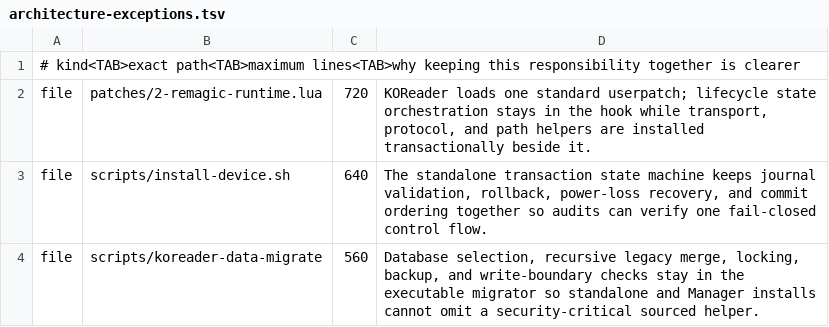
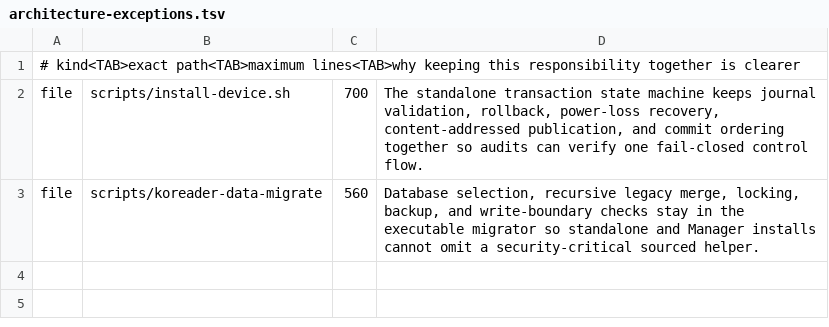
Before and after one commit to aporicho/koreader-for-remagic, a TSV file: architecture-exceptions.tsv, drawn as a sheet.

Commit message:
rebuild KOReader for ReMagic adapter

```diff
--- a/architecture-exceptions.tsv
+++ b/architecture-exceptions.tsv
@@ -1,4 +1,3 @@
 # kind<TAB>exact path<TAB>maximum lines<TAB>why keeping this responsibility together is clearer
-file	patches/2-remagic-runtime.lua	720	KOReader loads one standard userpatch; lifecycle state orchestration stays in the hook while transport, protocol, and path helpers are installed transactionally beside it.
-file	scripts/install-device.sh	640	The standalone transaction state machine keeps journal validation, rollback, power-loss recovery, and commit ordering together so audits can verify one fail-closed control flow.
+file	scripts/install-device.sh	700	The standalone transaction state machine keeps journal validation, rollback, power-loss recovery, content-addressed publication, and commit ordering together so audits can verify one fail-closed control flow.
 file	scripts/koreader-data-migrate	560	Database selection, recursive legacy merge, locking, backup, and write-boundary checks stay in the executable migrator so standalone and Manager installs cannot omit a security-critical sourced helper.
```
Also changed, not shown: 30 other files.
